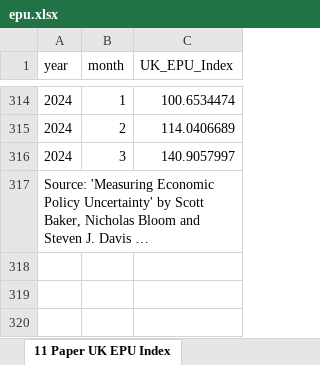
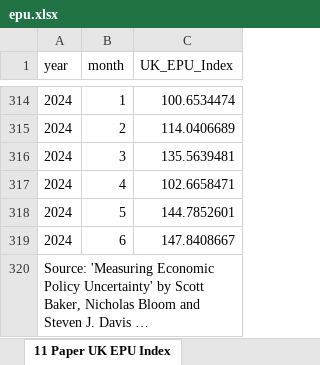
Before and after one commit to lancs-macro/api, an Excel workbook: data-raw/uk/epu.xlsx, sheet 11 Paper UK EPU Index, drawn as a sheet; only a part is shown, gaps mark what is left out; long unchanged cells end in …; values as stored, in another font and other column widths than the file's, no borders; the diff names each change by its address in the sheet, - before the commit and + after, or states it on an @@ line.

```diff
--- a/data-raw/uk/epu.xlsx (sheet 11 Paper UK EPU Index)
+++ b/data-raw/uk/epu.xlsx (sheet 11 Paper UK EPU Index)
-C316 (UK_EPU_Index): 140.9057997
+C316 (UK_EPU_Index): 135.5639481
+row 317: 2024 | 4 | 102.6658471
+row 318: 2024 | 5 | 144.7852601
+row 319: 2024 | 6 | 147.8408667
```
Also changed, not shown: 25 other files.
